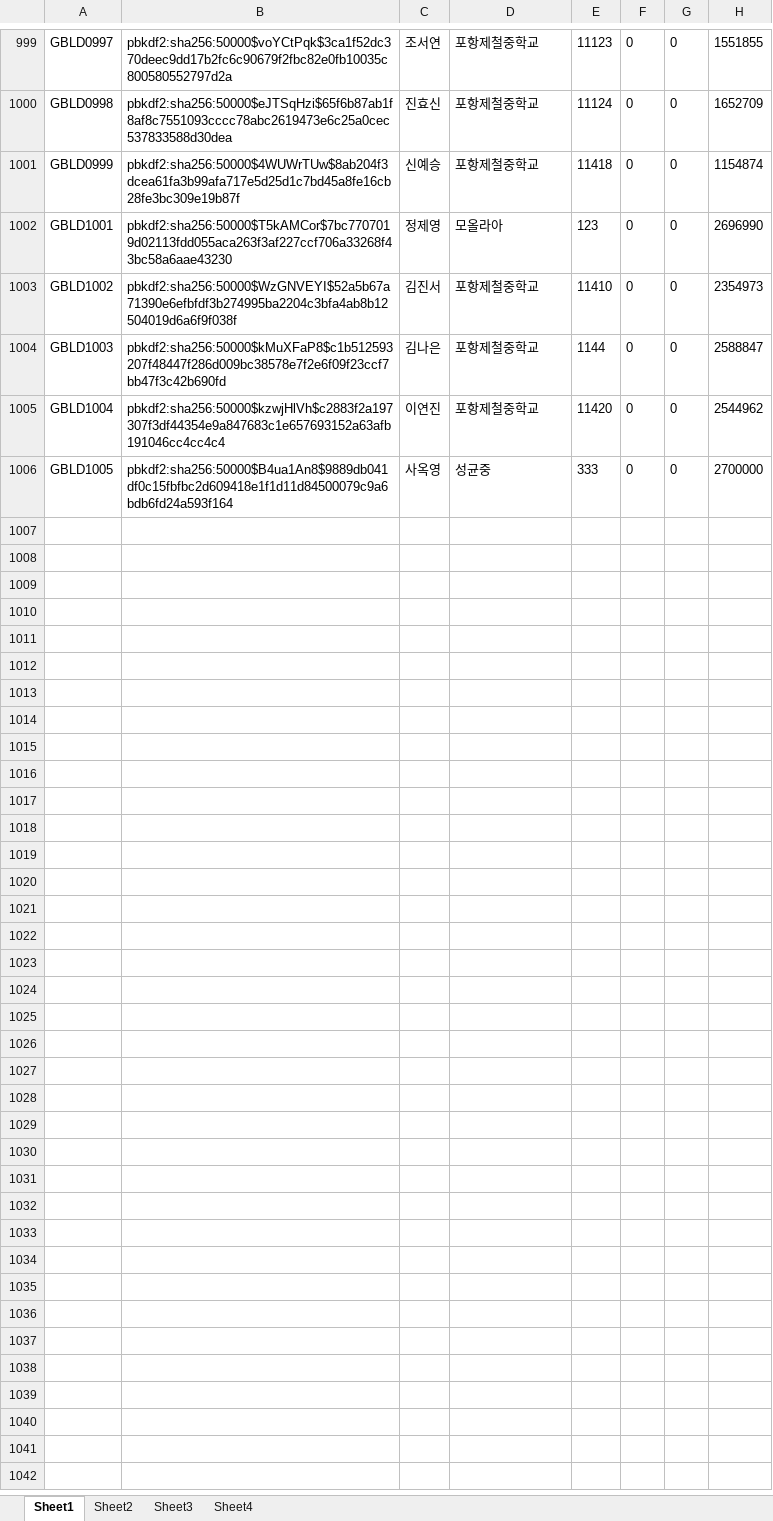
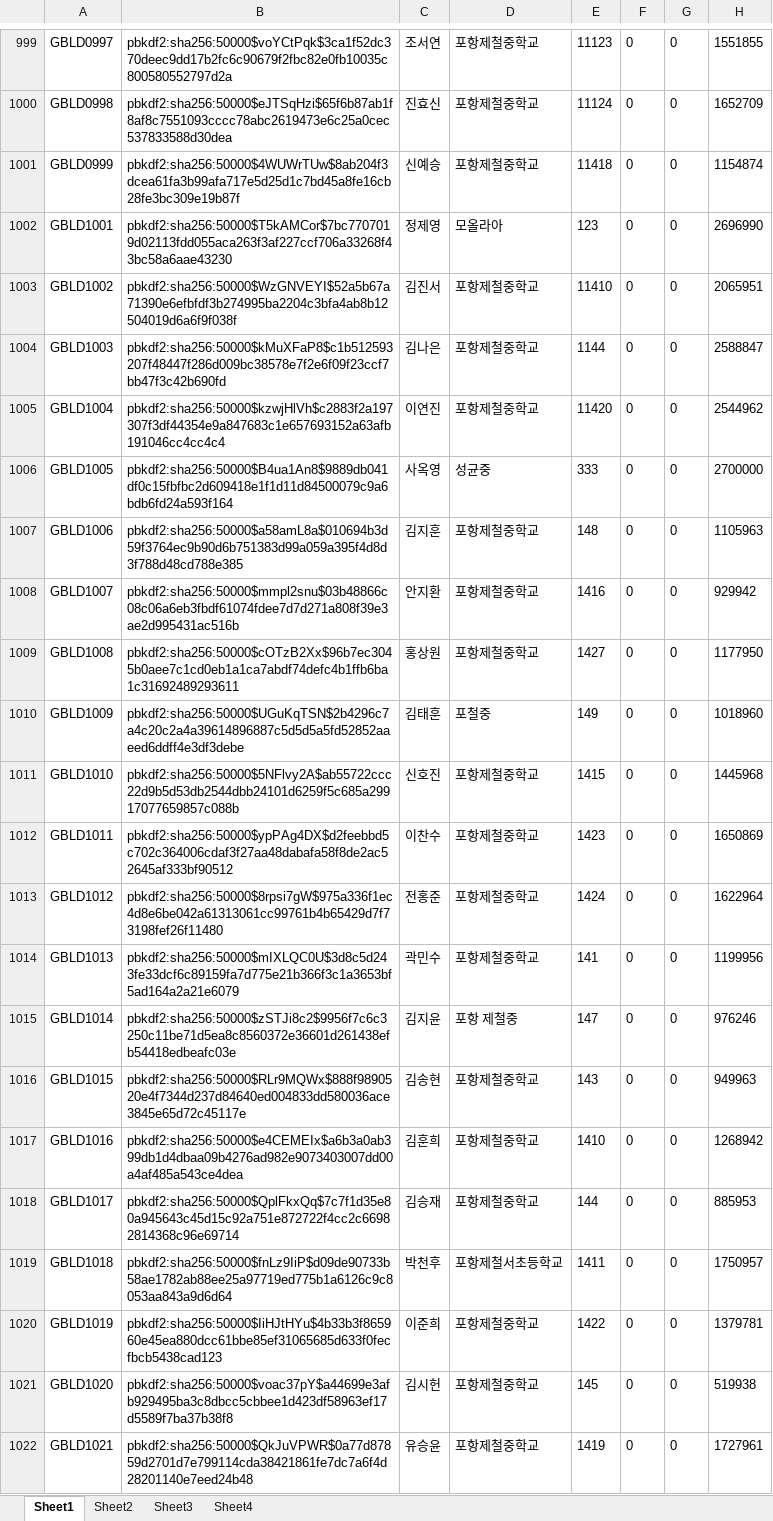
Before and after one commit to korsing/GT_Server, an Excel workbook: results.xlsx, sheet Sheet1, drawn as a sheet; only a part is shown, gaps mark what is left out; values as stored, in another font and other column widths than the file's, no borders; the diff covers the shown part only; the diff names each change by its address in the sheet, - before the commit and + after, or states it on an @@ line.

```diff
--- a/results.xlsx (sheet Sheet1)
+++ b/results.xlsx (sheet Sheet1)
-H1003: 2354973
+H1003: 2065951
+row 1007: GBLD1006 | pbkdf2:sha256:50000$a58amL8a$010694b3d59f3764ec9b90d6b751383d99a059a395f4d8d3f788d48cd788e385 | 김지훈 | 포항제철중학교 | 148 | 0 | 0 | 1105963
+row 1008: GBLD1007 | pbkdf2:sha256:50000$mmpl2snu$03b48866c08c06a6eb3fbdf61074fdee7d7d271a808f39e3ae2d995431ac516b | 안지환 | 포항제철중학교 | 1416 | 0 | 0 | 929942
+row 1009: GBLD1008 | pbkdf2:sha256:50000$cOTzB2Xx$96b7ec3045b0aee7c1cd0eb1a1ca7abdf74defc4b1ffb6ba1c31692489293611 | 홍상원 | 포항제철중학교 | 1427 | 0 | 0 | 1177950
+row 1010: GBLD1009 | pbkdf2:sha256:50000$UGuKqTSN$2b4296c7a4c20c2a4a39614896887c5d5d5a5fd52852aaeed6ddff4e3df3debe | 김태훈 | 포철중 | 149 | 0 | 0 | 1018960
+row 1011: GBLD1010 | pbkdf2:sha256:50000$5NFlvy2A$ab55722ccc22d9b5d53db2544dbb24101d6259f5c685a29917077659857c088b | 신호진 | 포항제철중학교 | 1415 | 0 | 0 | 1445968
+row 1012: GBLD1011 | pbkdf2:sha256:50000$ypPAg4DX$d2feebbd5c702c364006cdaf3f27aa48dabafa58f8de2ac52645af333bf90512 | 이찬수 | 포항제철중학교 | 1423 | 0 | 0 | 1650869
+row 1013: GBLD1012 | pbkdf2:sha256:50000$8rpsi7gW$975a336f1ec4d8e6be042a61313061cc99761b4b65429d7f73198fef26f11480 | 전홍준 | 포항제철중학교 | 1424 | 0 | 0 | 1622964
+row 1014: GBLD1013 | pbkdf2:sha256:50000$mIXLQC0U$3d8c5d243fe33dcf6c89159fa7d775e21b366f3c1a3653bf5ad164a2a21e6079 | 곽민수 | 포항제철중학교 | 141 | 0 | 0 | 1199956
+row 1015: GBLD1014 | pbkdf2:sha256:50000$zSTJi8c2$9956f7c6c3250c11be71d5ea8c8560372e36601d261438efb54418edbeafc03e | 김지윤 | 포항 제철중 | 147 | 0 | 0 | 976246
+row 1016: GBLD1015 | pbkdf2:sha256:50000$RLr9MQWx$888f9890520e4f7344d237d84640ed004833dd580036ace3845e65d72c45117e | 김송현 | 포항제철중학교 | 143 | 0 | 0 | 949963
+row 1017: GBLD1016 | pbkdf2:sha256:50000$e4CEMEIx$a6b3a0ab399db1d4dbaa09b4276ad982e9073403007dd00a4af485a543ce4dea | 김훈희 | 포항제철중학교 | 1410 | 0 | 0 | 1268942
+row 1018: GBLD1017 | pbkdf2:sha256:50000$QplFkxQq$7c7f1d35e80a945643c45d15c92a751e872722f4cc2c66982814368c96e69714 | 김승재 | 포항제철중학교 | 144 | 0 | 0 | 885953
+row 1019: GBLD1018 | pbkdf2:sha256:50000$fnLz9IiP$d09de90733b58ae1782ab88ee25a97719ed775b1a6126c9c8053aa843a9d6d64 | 박천후 | 포항제철서초등학교 | 1411 | 0 | 0 | 1750957
+row 1020: GBLD1019 | pbkdf2:sha256:50000$IiHJtHYu$4b33b3f865960e45ea880dcc61bbe85ef31065685d633f0fecfbcb5438cad123 | 이준희 | 포항제철중학교 | 1422 | 0 | 0 | 1379781
+row 1021: GBLD1020 | pbkdf2:sha256:50000$voac37pY$a44699e3afb929495ba3c8dbcc5cbbee1d423df58963ef17d5589f7ba37b38f8 | 김시헌 | 포항제철중학교 | 145 | 0 | 0 | 519938
+row 1022: GBLD1021 | pbkdf2:sha256:50000$QkJuVPWR$0a77d87859d2701d7e799114cda38421861fe7dc7a6f4d28201140e7eed24b48 | 유승윤 | 포항제철중학교 | 1419 | 0 | 0 | 1727961
```
Also changed, not shown: 91 added rows elsewhere in this sheet, sheet Sheet3, sheet Sheet4, sheet Sheet2.
